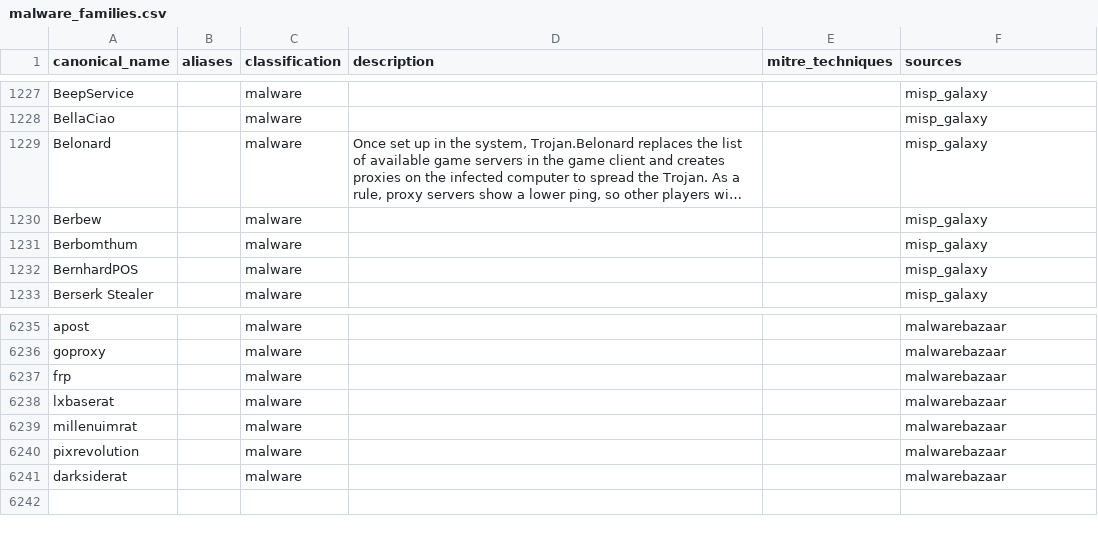
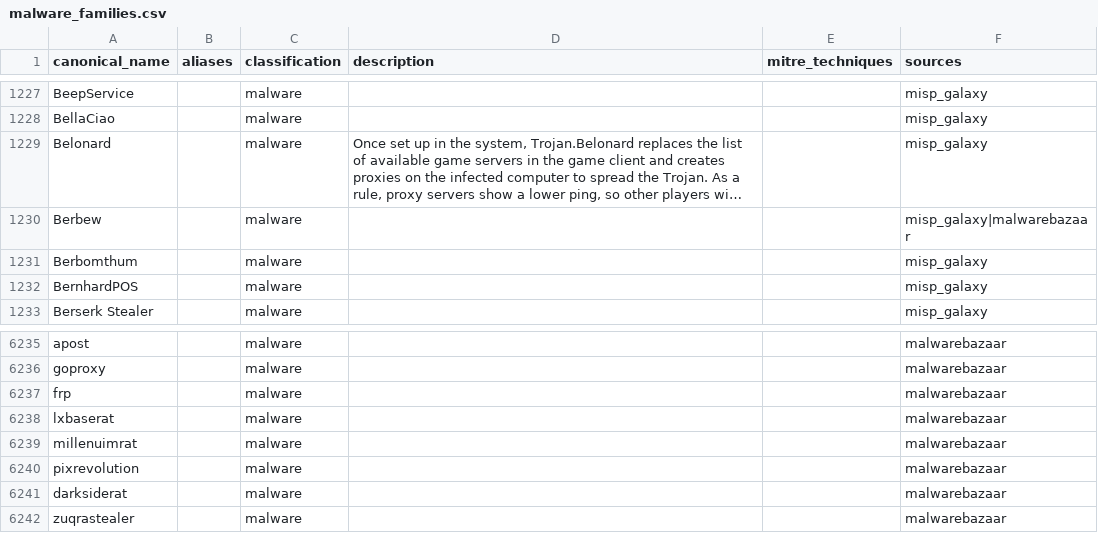
Before and after one commit to elchacal801/threat-intel-reference, a CSV file: data/normalized/malware_families.csv, drawn as a sheet; only a part is shown, gaps mark what is left out; long unchanged cells end in …; the diff names each change by its address in the sheet, - before the commit and + after, or states it on an @@ line.

```diff
--- a/data/normalized/malware_families.csv
+++ b/data/normalized/malware_families.csv
-F1230 (sources): misp_galaxy
+F1230 (sources): misp_galaxy|malwarebazaar
+row 6242: zuqrastealer |  | malware |  |  | malwarebazaar
```
Also changed, not shown: data/raw/yaraify_rules.csv, 12 other files.
